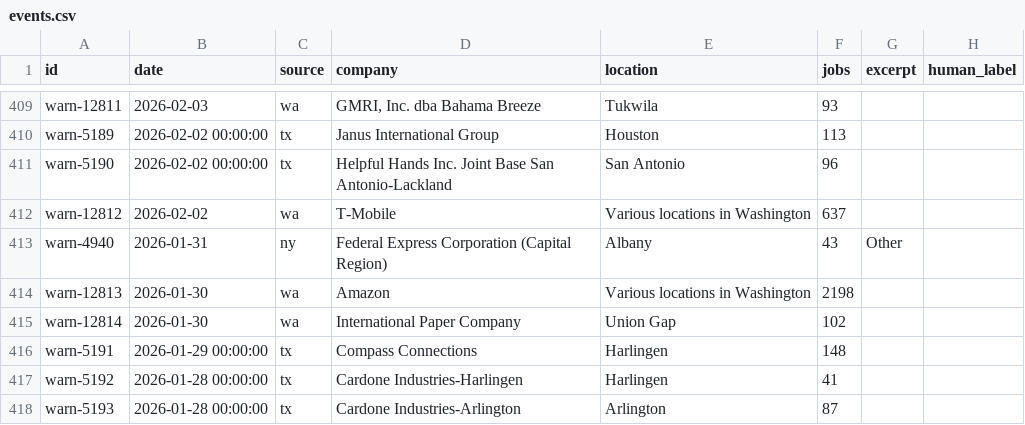
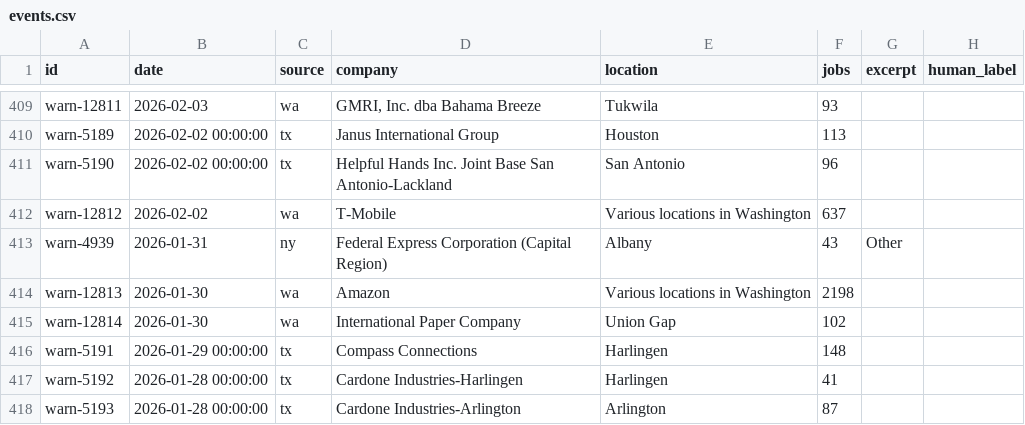
Before and after one commit to ShannonBohle/ai-jobs-dashboard, a CSV file: gold/events.csv, drawn as a sheet; only a part is shown, gaps mark what is left out; the diff covers the shown part only.

```diff
--- a/gold/events.csv
+++ b/gold/events.csv
@@ -412,3 +412,3 @@ warn-5190,2026-02-02 00:00:00,tx,Helpful Hands Inc. Joint Base San Antonio-Lackl
 warn-12812,2026-02-02,wa,T-Mobile,Various locations in Washington,637,,
-warn-4940,2026-01-31,ny,Federal Express Corporation (Capital Region),Albany,43,Other,
+warn-4939,2026-01-31,ny,Federal Express Corporation (Capital Region),Albany,43,Other,
 warn-12813,2026-01-30,wa,Amazon,Various locations in Washington,2198,,
```
Also changed, not shown: 3 added rows, 3 removed rows and 13 edited cells elsewhere in this file, 2 other files.
